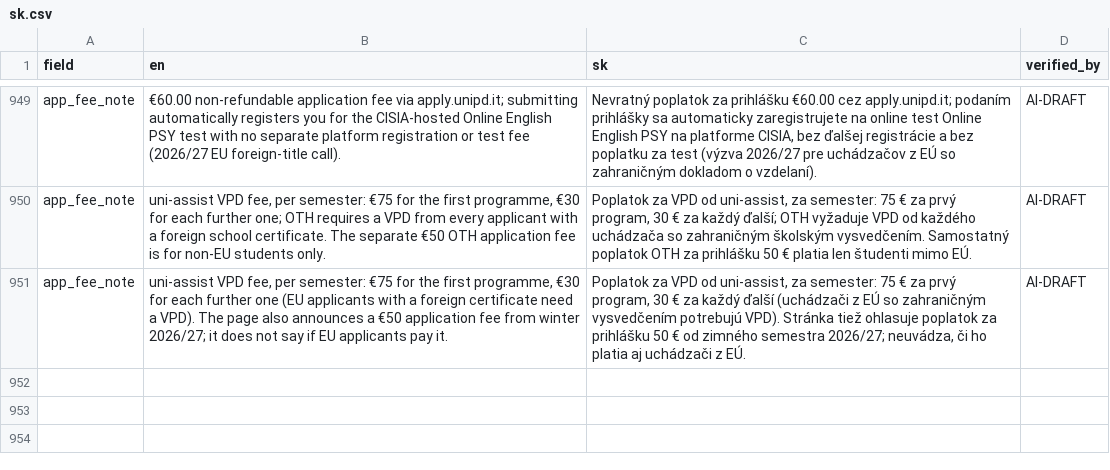
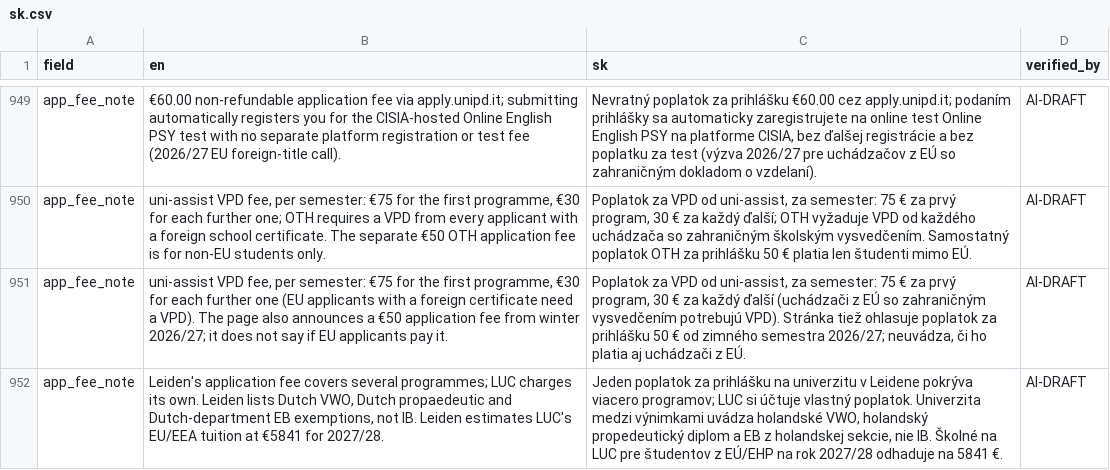
Before and after one commit to kpolacik/ib-university-finder, a CSV file: data/i18n/sk.csv, drawn as a sheet; only a part is shown, gaps mark what is left out.

```diff
--- a/data/i18n/sk.csv
+++ b/data/i18n/sk.csv
@@ -951 +951,2 @@ app_fee_note,"uni-assist VPD fee, per semester: €75 for the first programme,
 app_fee_note,"uni-assist VPD fee, per semester: €75 for the first programme, €30 for each further one (EU applicants with a foreign certificate need a VPD). The page also announces a €50 application fee from winter 2026/27; it does not say if EU applicants pay it.","Poplatok za VPD od uni-assist, za semester: 75 € za prvý program, 30 € za každý ďalší (uchádzači z EÚ so zahraničným vysvedčením potrebujú VPD). Stránka tiež ohlasuje poplatok za prihlášku 50 € od zimného semestra 2026/27; neuvádza, či ho platia aj uchádzači z EÚ.",AI-DRAFT
+app_fee_note,"Leiden's application fee covers several programmes; LUC charges its own. Leiden lists Dutch VWO, Dutch propaedeutic and Dutch-department EB exemptions, not IB. Leiden estimates LUC's EU/EEA tuition at €5841 for 2027/28.","Jeden poplatok za prihlášku na univerzitu v Leidene pokrýva viacero programov; LUC si účtuje vlastný poplatok. Univerzita medzi výnimkami uvádza holandské VWO, holandský propedeutický diplom a EB z holandskej sekcie, nie IB. Školné na LUC pre študentov z EÚ/EHP na rok 2027/28 odhaduje na 5841 €.",AI-DRAFT
```
Also changed, not shown: 2 other files.
